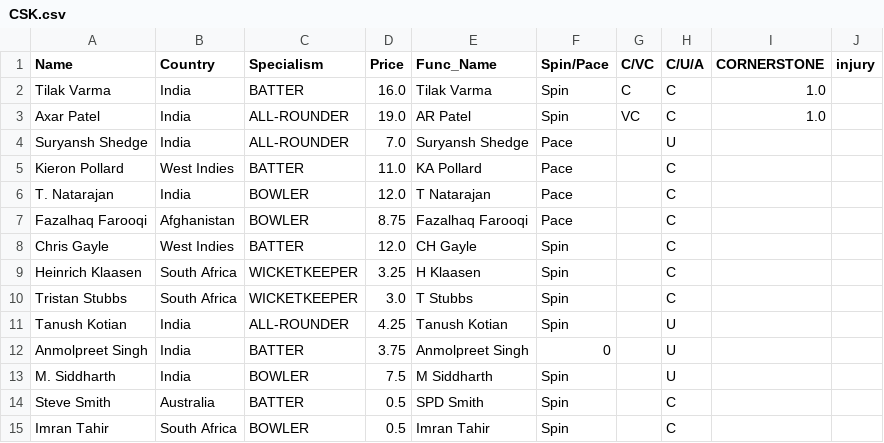
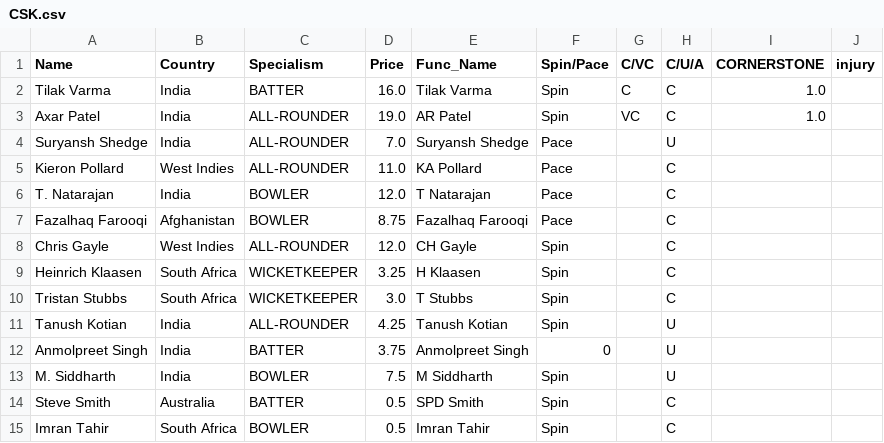
Before and after one commit to RoumyaDas/SPL, a CSV file: SPL/data/Squads/CSK.csv, drawn as a sheet; only a part is shown.

```diff
--- a/SPL/data/Squads/CSK.csv
+++ b/SPL/data/Squads/CSK.csv
@@ -4,6 +4,6 @@ Axar Patel,India,ALL-ROUNDER,19.0,AR Patel,Spin,VC,C,1.0,
 Suryansh Shedge,India,ALL-ROUNDER,7.0,Suryansh Shedge,Pace,,U,,
-Kieron Pollard,West Indies,BATTER,11.0,KA Pollard,Pace,,C,,
+Kieron Pollard,West Indies,ALL-ROUNDER,11.0,KA Pollard,Pace,,C,,
 T. Natarajan,India,BOWLER,12.0,T Natarajan,Pace,,C,,
 Fazalhaq Farooqi,Afghanistan,BOWLER,8.75,Fazalhaq Farooqi,Pace,,C,,
-Chris Gayle,West Indies,BATTER,12.0,CH Gayle,Spin,,C,,
+Chris Gayle,West Indies,ALL-ROUNDER,12.0,CH Gayle,Spin,,C,,
 Heinrich Klaasen,South Africa,WICKETKEEPER,3.25,H Klaasen,Spin,,C,,
```
Also changed, not shown: SPL/data/Squads/KKR.csv, SPL/data/Squads/LSG.csv, 2 other files.
